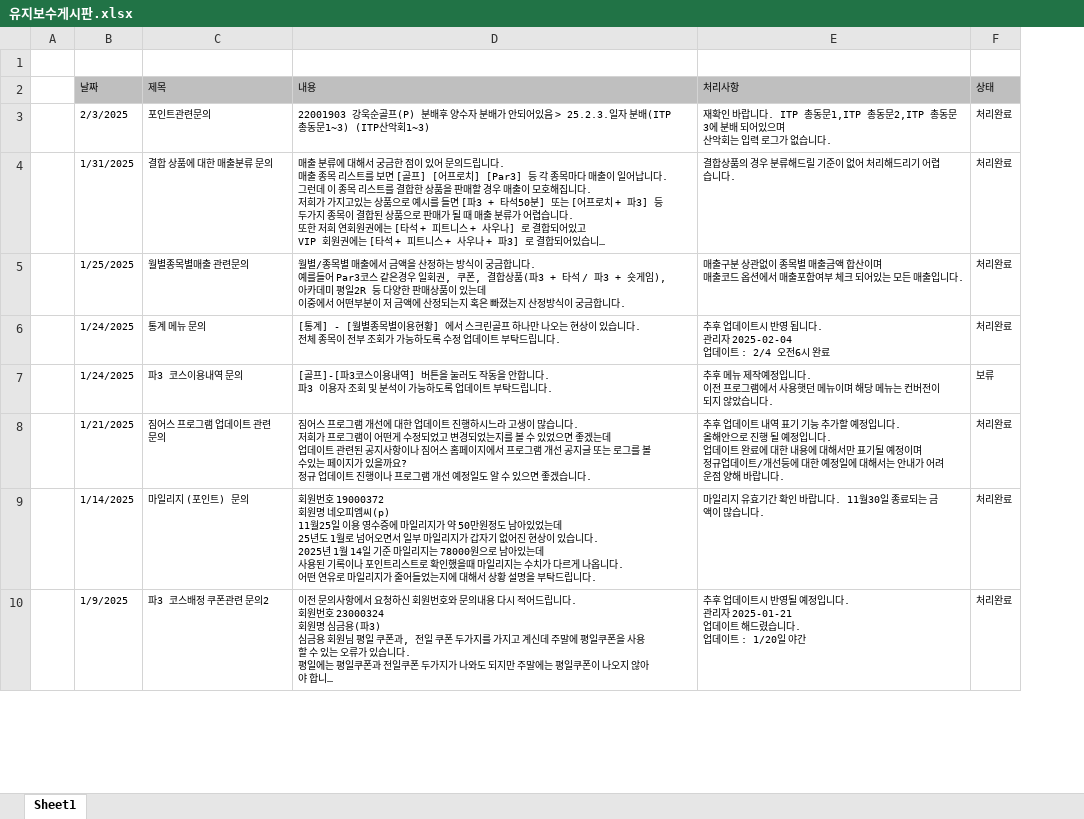
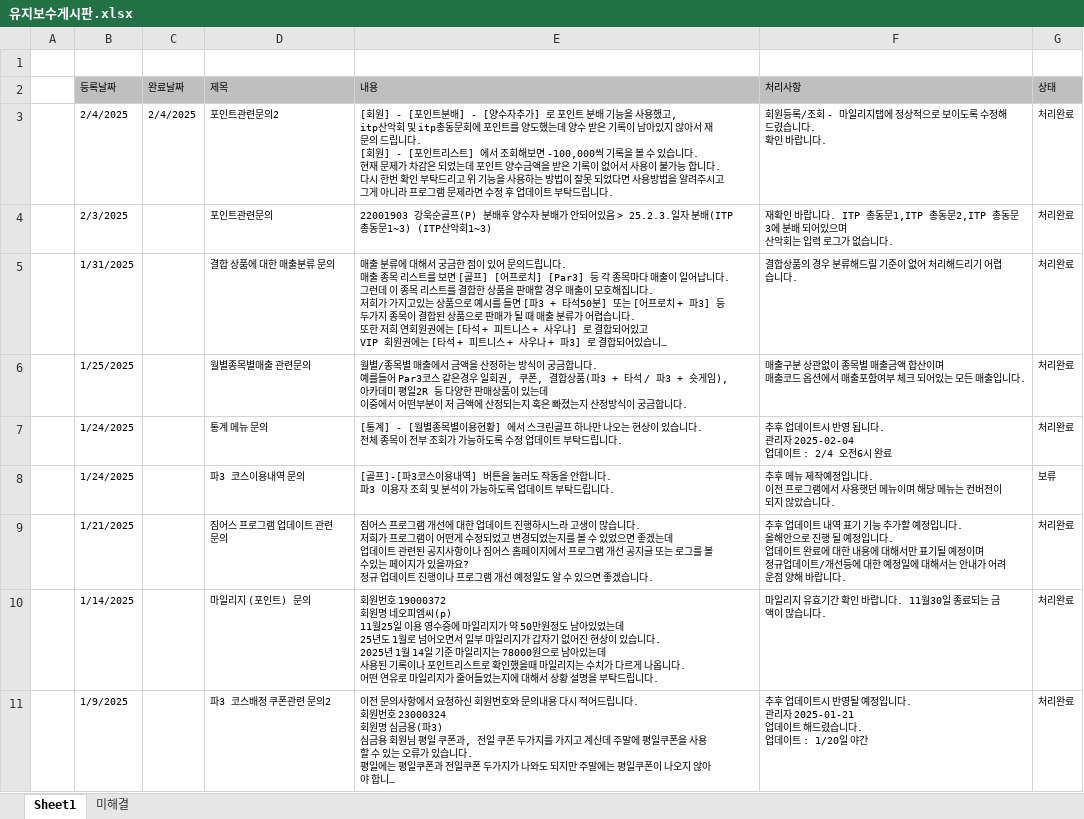
Before and after one commit to inhm1234/kws, an Excel workbook: 유지보수게시판.xlsx, sheet Sheet1, drawn as a sheet; only a part is shown; long unchanged cells end in …; values as stored, in another font and other column widths than the file's, no borders; addresses are those after the commit; ↵ is a line break in a cell; the diff names each change by its address in the sheet, - before the commit and + after, or states it on an @@ line.

Commit message:
시설 점검 및 청결 체크, 유지보수게시판 추가 업데이트.

```diff
--- a/유지보수게시판.xlsx (sheet Sheet1)
+++ b/유지보수게시판.xlsx (sheet Sheet1)
+sheet tab: 미해결
+column C (완료날짜), empty
-B2: 날짜
+B2: 등록날짜
+row 3:  | 2/4/2025 | 2/4/2025 | 포인트관련문의2 | [회원] - [포인트분배] - [양수자추가] 로 포인트 분배 기능을 사용했고, ↵ itp산악회 및 itp총동문회에 포인트를 양도했는데 양수 받은 기록이 남아있지 않아서 재 문의 드립니다. ↵ [회원] - [포인트리스트] 에서 조회해보면 -100,000씩 기록을 볼 수 있습니다. ↵ 현재 문제가 차감은 되었는데 포인트 양수금액을 받은 기록이 없어서 사용이 불가능 합니다. ↵ 다시 한번 확인 부탁드리고 위 기능을 사용하는 방법이 잘못 되었다면 사용방법을 알려주시고 ↵ 그게 아니라 프로그램 문제라면 수정 후 업데이트 부탁드립니다. | 회원등록/조회 - 마일리지탭에 정상적으로 보이도록 수정해드렸습니다. ↵ 확인 바랍니다. | 처리완료
```
Also changed, not shown: 시설 점검 및 청결 체크.xlsx.
